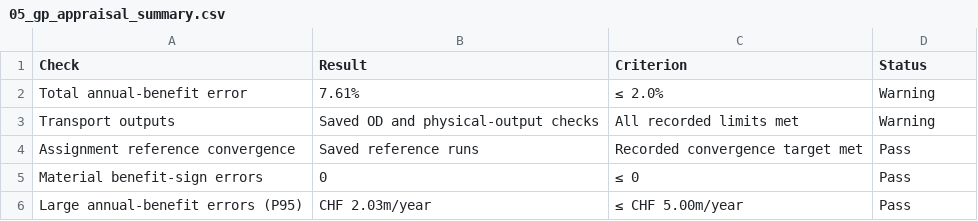
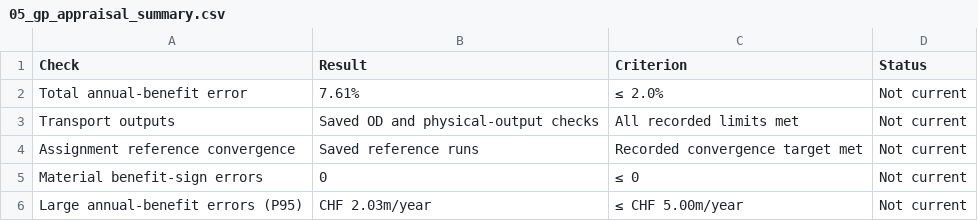
Before and after one commit to dmaure-ETHZ/IP-HS26-MehrSpur-CaseStudy-Domanyi-Londis-Maurer, a CSV file: results/05_appraisal/05_gp_appraisal_summary.csv, drawn as a sheet.

```diff
--- a/results/05_appraisal/05_gp_appraisal_summary.csv
+++ b/results/05_appraisal/05_gp_appraisal_summary.csv
@@ -1,6 +1,6 @@
 Check,Result,Criterion,Status
-Total annual-benefit error,7.61%,≤ 2.0%,Warning
-Transport outputs,Saved OD and physical-output checks,All recorded limits met,Warning
-Assignment reference convergence,Saved reference runs,Recorded convergence target met,Pass
-Material benefit-sign errors,0,≤ 0,Pass
-Large annual-benefit errors (P95),CHF 2.03m/year,≤ CHF 5.00m/year,Pass
+Total annual-benefit error,7.61%,≤ 2.0%,Not current
+Transport outputs,Saved OD and physical-output checks,All recorded limits met,Not current
+Assignment reference convergence,Saved reference runs,Recorded convergence target met,Not current
+Material benefit-sign errors,0,≤ 0,Not current
+Large annual-benefit errors (P95),CHF 2.03m/year,≤ CHF 5.00m/year,Not current
```
Also changed, not shown: results/05_appraisal/05_appraisal_sensitivity.csv, results/05_appraisal/05_npv_components_by_benefit.csv, 50 other files.
